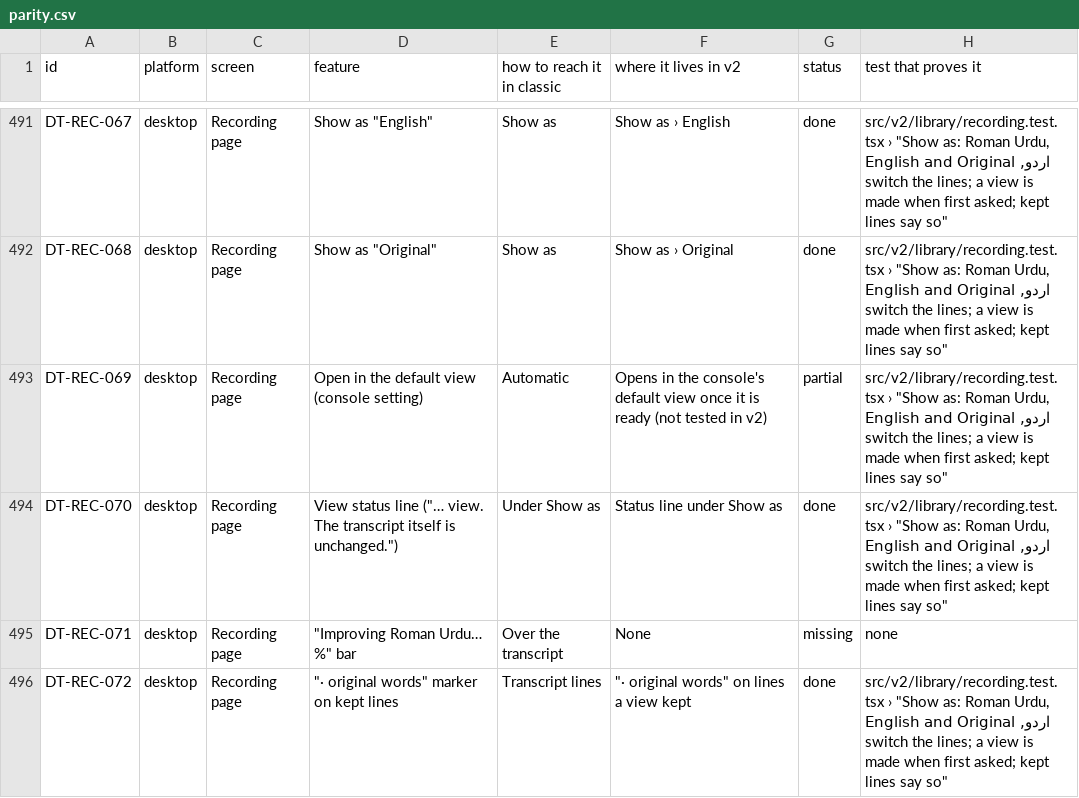
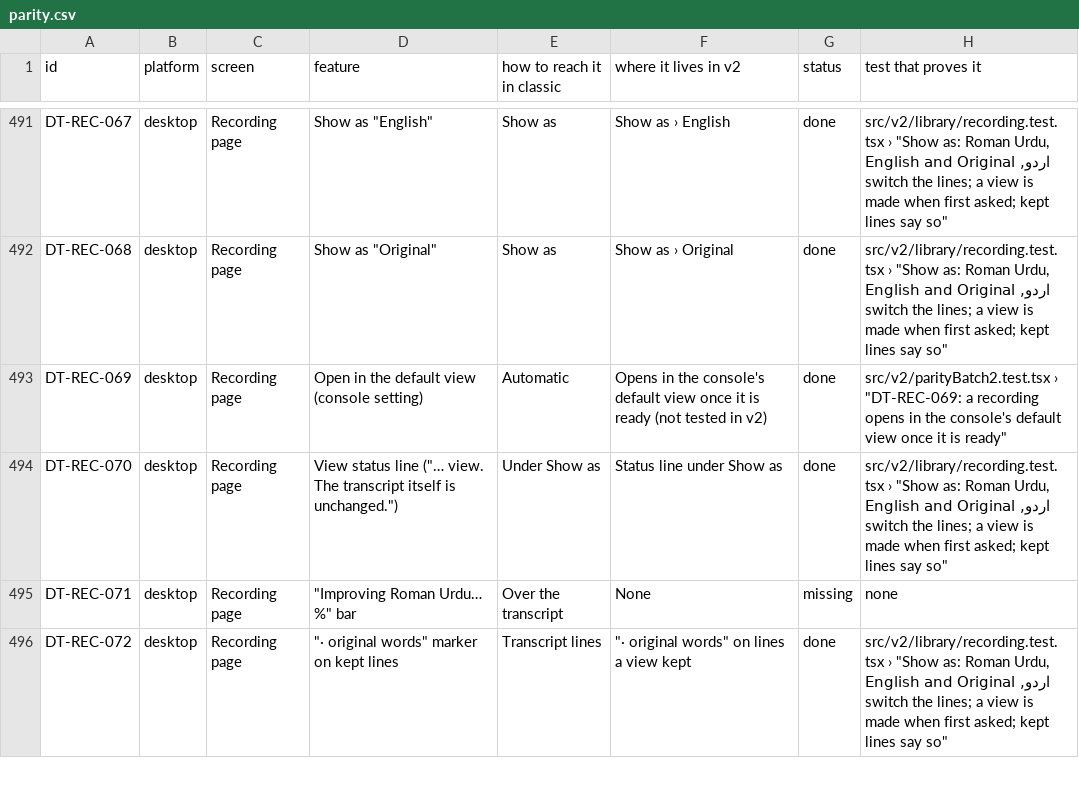
Before and after one commit to skillLeo/echo-ledger, a CSV file: docs/v2/audit/parity.csv, drawn as a sheet; only a part is shown, gaps mark what is left out; the diff covers the shown part only.

Commit message:
Desktop parity, batch 2: renaming, retrying, syncing and the shell's last gaps
Click a recording's title to rename it (Enter or leaving saves, Esc
cancels); a failed transcription offers Try again in the same language. The
Library says when a sync failed (with Retry), syncs every 5 s while
something uploads or is transcribed, says which part a row is on, and has
Density in its Sort and group menu. Home tells a viewer that recording is
off; the super admin has Admin panel at the sidebar's foot; a project's
header says when the last call was. parity.csv: 10 more desktop rows done.

```diff
--- a/docs/v2/audit/parity.csv
+++ b/docs/v2/audit/parity.csv
@@ -492,3 +492,3 @@ DT-REC-067,desktop,Recording page,"Show as ""English""",Show as,Show as › Engl
 DT-REC-068,desktop,Recording page,"Show as ""Original""",Show as,Show as › Original,done,"src/v2/library/recording.test.tsx › ""Show as: Roman Urdu, اردو, English and Original switch the lines; a view is made when first asked; kept lines say so"""
-DT-REC-069,desktop,Recording page,Open in the default view (console setting),Automatic,Opens in the console's default view once it is ready (not tested in v2),partial,"src/v2/library/recording.test.tsx › ""Show as: Roman Urdu, اردو, English and Original switch the lines; a view is made when first asked; kept lines say so"""
+DT-REC-069,desktop,Recording page,Open in the default view (console setting),Automatic,Opens in the console's default view once it is ready (not tested in v2),done,"src/v2/parityBatch2.test.tsx › ""DT-REC-069: a recording opens in the console's default view once it is ready"""
 DT-REC-070,desktop,Recording page,"View status line (""… view. The transcript itself is unchanged."")",Under Show as,Status line under Show as,done,"src/v2/library/recording.test.tsx › ""Show as: Roman Urdu, اردو, English and Original switch the lines; a view is made when first asked; kept lines say so"""
```
Also changed, not shown: 27 edited cells elsewhere in this file, 11 other files.
